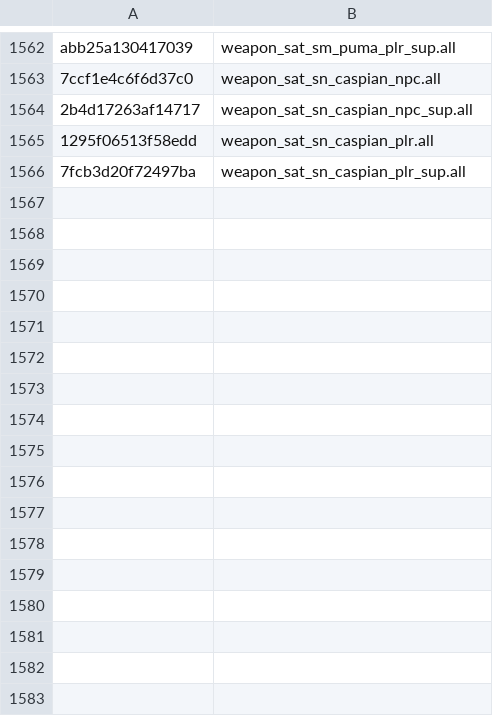
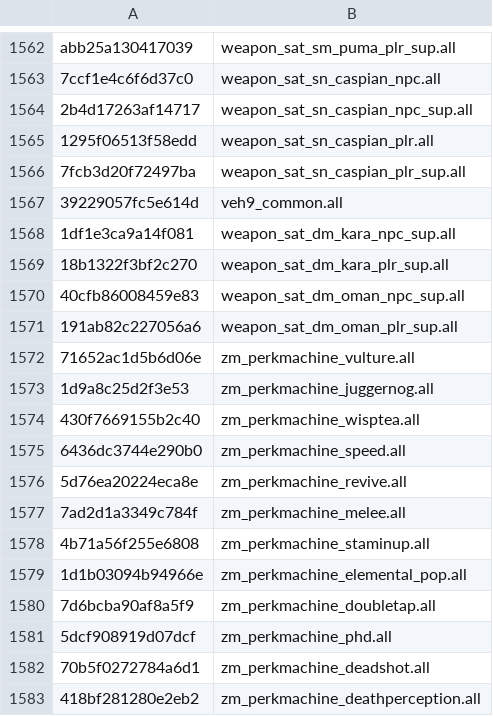
Before and after one commit to defaultactor/cod-name-db, a CSV file: csv/fnv1a_soundbanks_v2.csv, drawn as a sheet; only a part is shown, gaps mark what is left out; the diff names each change by its address in the sheet, - before the commit and + after, or states it on an @@ line.

Commit message:
added perk machine soundbanks

```diff
--- a/csv/fnv1a_soundbanks_v2.csv
+++ b/csv/fnv1a_soundbanks_v2.csv
+row 1567: 39229057fc5e614d | veh9_common.all
+row 1568: 1df1e3ca9a14f081 | weapon_sat_dm_kara_npc_sup.all
+row 1569: 18b1322f3bf2c270 | weapon_sat_dm_kara_plr_sup.all
+row 1570: 40cfb86008459e83 | weapon_sat_dm_oman_npc_sup.all
+row 1571: 191ab82c227056a6 | weapon_sat_dm_oman_plr_sup.all
+row 1572: 71652ac1d5b6d06e | zm_perkmachine_vulture.all
+row 1573: 1d9a8c25d2f3e53 | zm_perkmachine_juggernog.all
+row 1574: 430f7669155b2c40 | zm_perkmachine_wisptea.all
+row 1575: 6436dc3744e290b0 | zm_perkmachine_speed.all
+row 1576: 5d76ea20224eca8e | zm_perkmachine_revive.all
+row 1577: 7ad2d1a3349c784f | zm_perkmachine_melee.all
+row 1578: 4b71a56f255e6808 | zm_perkmachine_staminup.all
+row 1579: 1d1b03094b94966e | zm_perkmachine_elemental_pop.all
+row 1580: 7d6bcba90af8a5f9 | zm_perkmachine_doubletap.all
+row 1581: 5dcf908919d07dcf | zm_perkmachine_phd.all
+row 1582: 70b5f0272784a6d1 | zm_perkmachine_deadshot.all
+row 1583: 418bf281280e2eb2 | zm_perkmachine_deathperception.all
```
